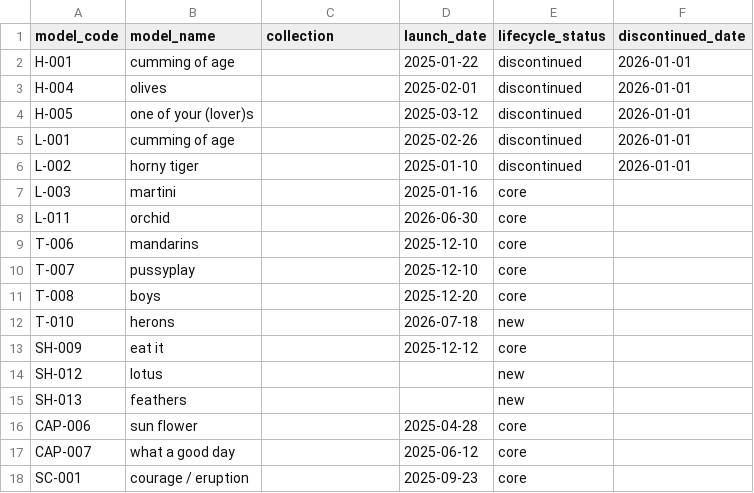
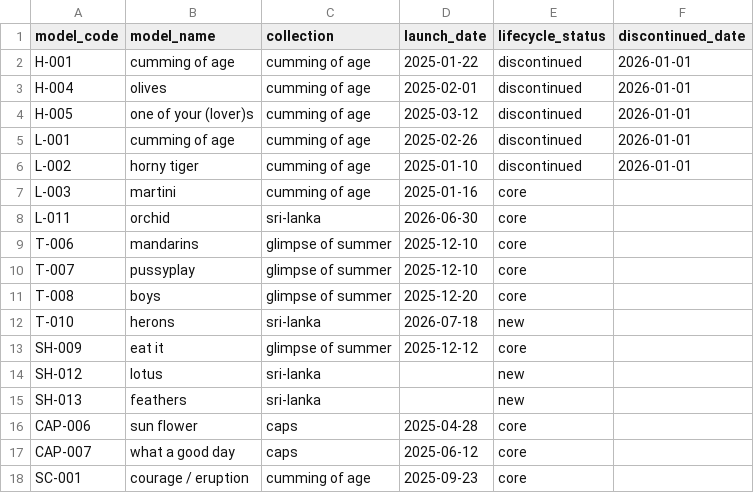
Before and after one commit to deneref/marketplace-analytics-dbt, a CSV file: dbt/seeds/product_models.csv, drawn as a sheet.

Commit message:
Added collection names to product_models seed

```diff
--- a/dbt/seeds/product_models.csv
+++ b/dbt/seeds/product_models.csv
@@ -1,18 +1,18 @@
 model_code,model_name,collection,launch_date,lifecycle_status,discontinued_date
-H-001,cumming of age,,2025-01-22,discontinued,2026-01-01
-H-004,olives,,2025-02-01,discontinued,2026-01-01
-H-005,one of your (lover)s,,2025-03-12,discontinued,2026-01-01
-L-001,cumming of age,,2025-02-26,discontinued,2026-01-01
-L-002,horny tiger,,2025-01-10,discontinued,2026-01-01
-L-003,martini,,2025-01-16,core,
-L-011,orchid,,2026-06-30,core,
-T-006,mandarins,,2025-12-10,core,
-T-007,pussyplay,,2025-12-10,core,
-T-008,boys,,2025-12-20,core,
-T-010,herons,,2026-07-18,new,
-SH-009,eat it,,2025-12-12,core,
-SH-012,lotus,,,new,
-SH-013,feathers,,,new,
-CAP-006,sun flower,,2025-04-28,core,
-CAP-007,what a good day,,2025-06-12,core,
-SC-001,courage / eruption,,2025-09-23,core,
+H-001,cumming of age,cumming of age,2025-01-22,discontinued,2026-01-01
+H-004,olives,cumming of age,2025-02-01,discontinued,2026-01-01
+H-005,one of your (lover)s,cumming of age,2025-03-12,discontinued,2026-01-01
+L-001,cumming of age,cumming of age,2025-02-26,discontinued,2026-01-01
+L-002,horny tiger,cumming of age,2025-01-10,discontinued,2026-01-01
+L-003,martini,cumming of age,2025-01-16,core,
+L-011,orchid,sri-lanka,2026-06-30,core,
+T-006,mandarins,glimpse of summer,2025-12-10,core,
+T-007,pussyplay,glimpse of summer,2025-12-10,core,
+T-008,boys,glimpse of summer,2025-12-20,core,
+T-010,herons,sri-lanka,2026-07-18,new,
+SH-009,eat it,glimpse of summer,2025-12-12,core,
+SH-012,lotus,sri-lanka,,new,
+SH-013,feathers,sri-lanka,,new,
+CAP-006,sun flower,caps,2025-04-28,core,
+CAP-007,what a good day,caps,2025-06-12,core,
+SC-001,courage / eruption,cumming of age,2025-09-23,core,
```
